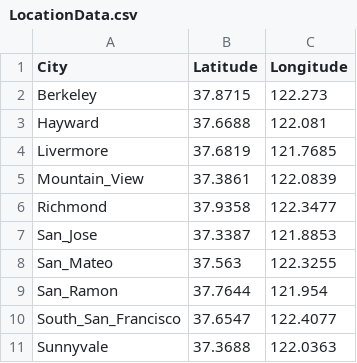
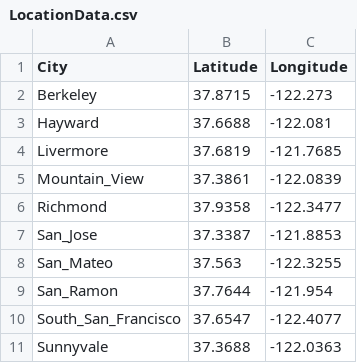
Before and after one commit to danikagupta/et_data1, a CSV file: LocationData.csv, drawn as a sheet.

Commit message:
Update LocationData.csv

```diff
--- a/LocationData.csv
+++ b/LocationData.csv
@@ -1,11 +1,11 @@
 City,Latitude,Longitude
-Berkeley,37.8715,122.273
-Hayward,37.6688,122.081
-Livermore,37.6819,121.7685
-Mountain_View,37.3861,122.0839
-Richmond,37.9358,122.3477
-San_Jose,37.3387,121.8853
-San_Mateo,37.563,122.3255
-San_Ramon,37.7644,121.954
-South_San_Francisco,37.6547,122.4077
-Sunnyvale,37.3688,122.0363
+Berkeley,37.8715,-122.273
+Hayward,37.6688,-122.081
+Livermore,37.6819,-121.7685
+Mountain_View,37.3861,-122.0839
+Richmond,37.9358,-122.3477
+San_Jose,37.3387,-121.8853
+San_Mateo,37.563,-122.3255
+San_Ramon,37.7644,-121.954
+South_San_Francisco,37.6547,-122.4077
+Sunnyvale,37.3688,-122.0363
```
